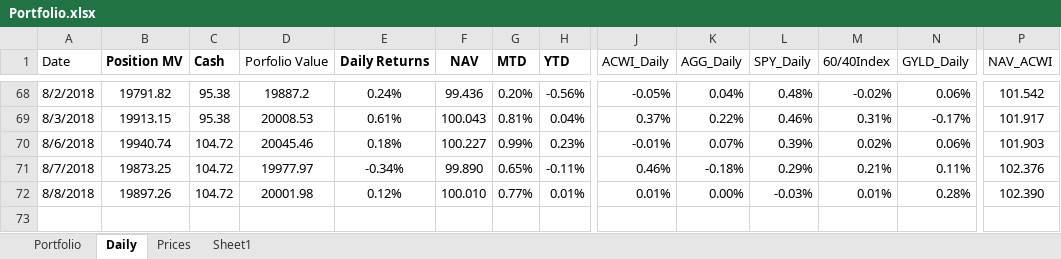
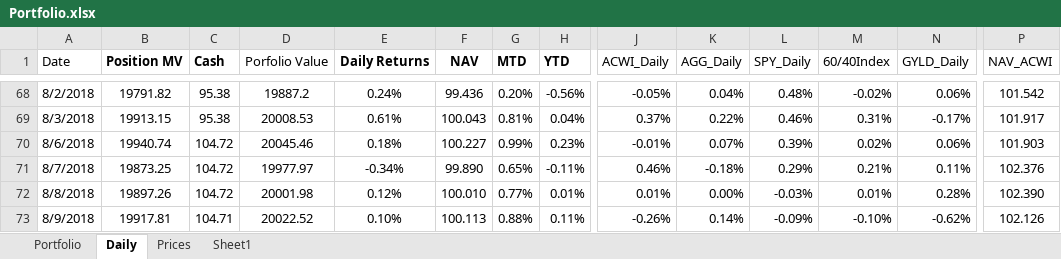
Before and after one commit to newbiecoder2017/GTAA, an Excel workbook: Portfolio.xlsx, sheet Daily, drawn as a sheet; only a part is shown, gaps mark what is left out; values as stored, in another font and other column widths than the file's, no borders; rows hold the shown columns only; the diff names each change by its address in the sheet, - before the commit and + after, or states it on an @@ line.

```diff
--- a/Portfolio.xlsx (sheet Daily)
+++ b/Portfolio.xlsx (sheet Daily)
+row 73: 8/9/2018 | 19917.81 | 104.71 | 20022.52 | 0.10% | 100.113 | 0.88% | 0.11% | -0.26% | 0.14% | -0.09% | -0.10% | -0.62% | 102.126
```
Also changed, not shown: sheet Portfolio, sheet Sheet1, sheet Prices, 11 other files.
